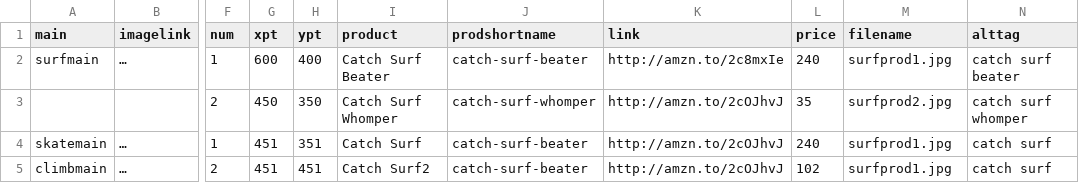
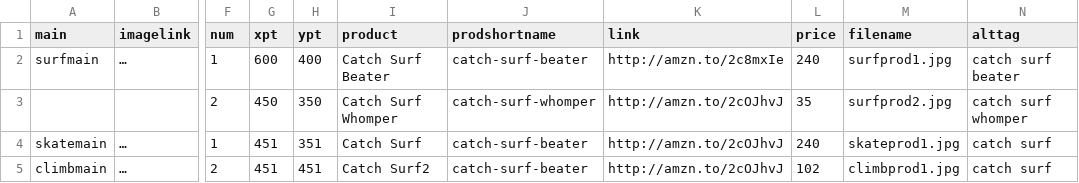
Before and after one commit to drewbots/shopfun, a CSV file: _data/postdata.csv, drawn as a sheet; only a part is shown, gaps mark what is left out; the diff names each change by its address in the sheet, - before the commit and + after, or states it on an @@ line.

```diff
--- a/_data/postdata.csv
+++ b/_data/postdata.csv
-M4 (filename): surfprod1.jpg
+M4 (filename): skateprod1.jpg
-M5 (filename): surfprod1.jpg
+M5 (filename): climbprod1.jpg
```
Also changed, not shown: 5 other files.
